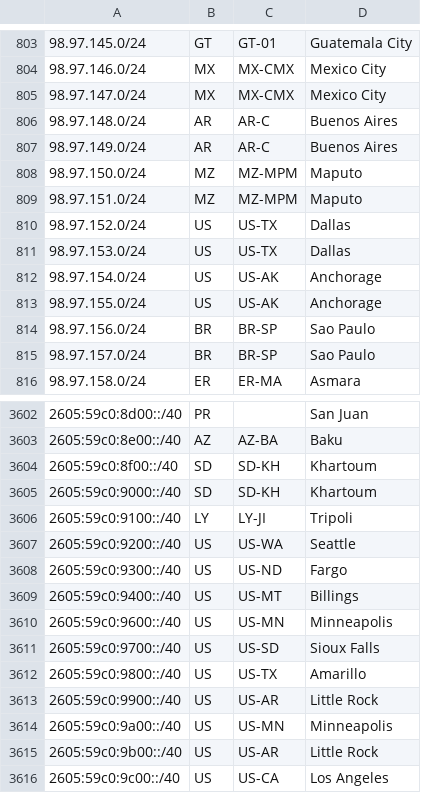
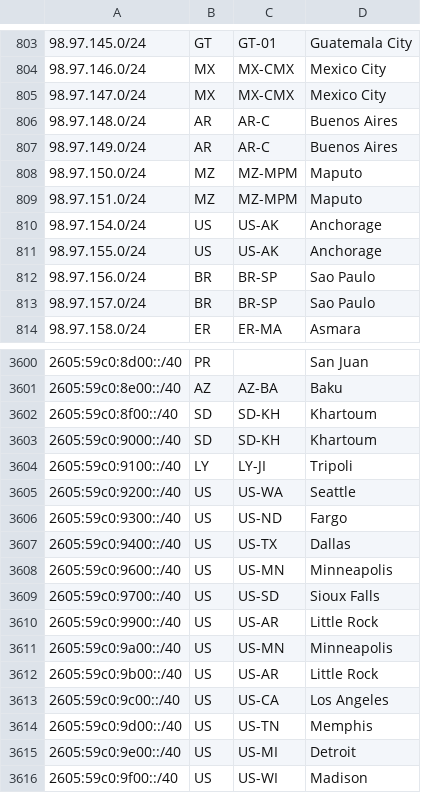
Before and after one commit to fartbagxp/aas-cidr-ranges, a CSV file: data/raw/starlink.csv, drawn as a sheet; only a part is shown, gaps mark what is left out; the shorter side is filled out with more unchanged rows.

```diff
--- a/data/raw/starlink.csv
+++ b/data/raw/starlink.csv
@@ -809,4 +809,2 @@
 98.97.151.0/24,MZ,MZ-MPM,Maputo,
-98.97.152.0/24,US,US-TX,Dallas,
-98.97.153.0/24,US,US-TX,Dallas,
 98.97.154.0/24,US,US-AK,Anchorage,
@@ -3608,6 +3606,5 @@
 2605:59c0:9300::/40,US,US-ND,Fargo,
-2605:59c0:9400::/40,US,US-MT,Billings,
+2605:59c0:9400::/40,US,US-TX,Dallas,
 2605:59c0:9600::/40,US,US-MN,Minneapolis,
 2605:59c0:9700::/40,US,US-SD,Sioux Falls,
-2605:59c0:9800::/40,US,US-TX,Amarillo,
 2605:59c0:9900::/40,US,US-AR,Little Rock,
```
Also changed, not shown: 32 other files.
